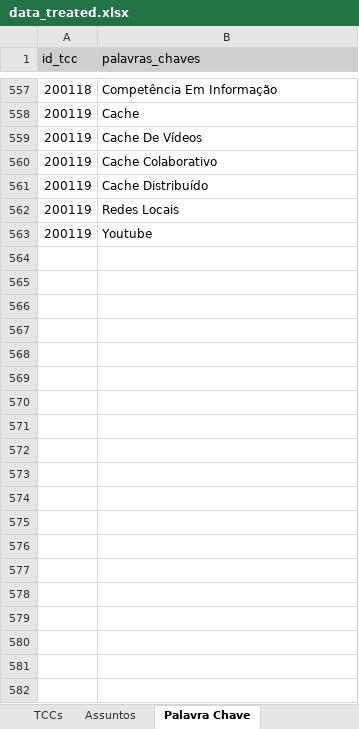
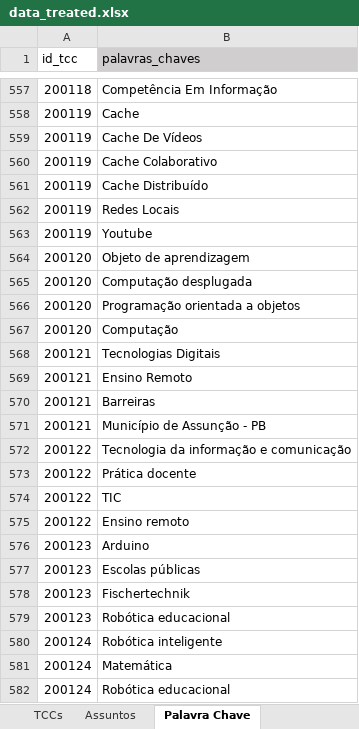
Before and after one commit to Geilsondss/Fluxo_da_Comunicacao_Cientifica_Lic_Comp, an Excel workbook: Data/data_treated.xlsx, sheet Palavra Chave, drawn as a sheet; only a part is shown, gaps mark what is left out; values as stored, in another font and other column widths than the file's, no borders; the diff covers the shown part only; the diff names each change by its address in the sheet, - before the commit and + after, or states it on an @@ line.

Commit message:
Dados tratados da UFPB coletado no dia 02/08/25
Dados tratados da UFPB coletado no dia 02/08/25 do curso de Computação na modalidade a distância

```diff
--- a/Data/data_treated.xlsx (sheet Palavra Chave)
+++ b/Data/data_treated.xlsx (sheet Palavra Chave)
-A1 fill: #D0CECE
+A1 fill: none
+row 564: 200120 | Objeto de aprendizagem
+row 565: 200120 | Computação desplugada
+row 566: 200120 | Programação orientada a objetos
+row 567: 200120 | Computação
+row 568: 200121 | Tecnologias Digitais
+row 569: 200121 | Ensino Remoto
+row 570: 200121 | Barreiras
+row 571: 200121 | Município de Assunção - PB
+row 572: 200122 | Tecnologia da informação e comunicação
+row 573: 200122 | Prática docente
+row 574: 200122 | TIC
+row 575: 200122 | Ensino remoto
+row 576: 200123 | Arduino
+row 577: 200123 | Escolas públicas
+row 578: 200123 | Fischertechnik
+row 579: 200123 | Robótica educacional
+row 580: 200124 | Robótica inteligente
+row 581: 200124 | Matemática
+row 582: 200124 | Robótica educacional
```
Also changed, not shown: 50 added rows elsewhere in this sheet, sheet TCCs, sheet Autores, sheet Instituições.
